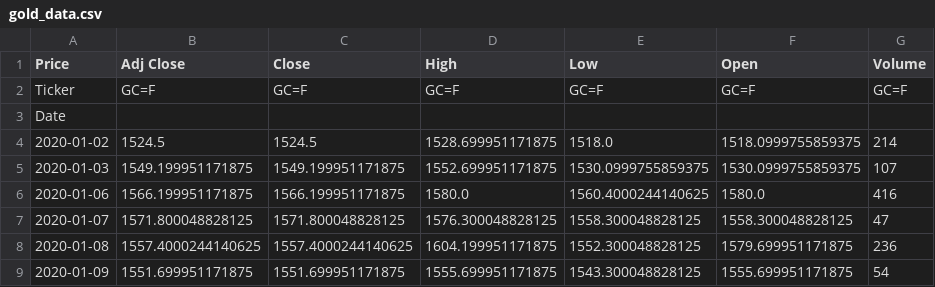
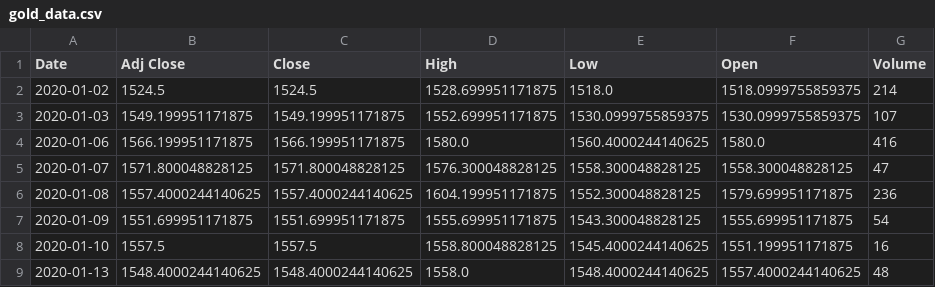
Before and after one commit to luc-polo/Features-Signatures-Volatility-Forcasting, a CSV file: data/gold_data.csv, drawn as a sheet; only a part is shown; the shorter side is filled out with more unchanged rows.

Commit message:
Fix data importation problems

```diff
--- a/data/gold_data.csv
+++ b/data/gold_data.csv
@@ -1,4 +1,2 @@
-Price,Adj Close,Close,High,Low,Open,Volume
-Ticker,GC=F,GC=F,GC=F,GC=F,GC=F,GC=F
-Date,,,,,,
+Date,Adj Close,Close,High,Low,Open,Volume
 2020-01-02,1524.5,1524.5,1528.699951171875,1518.0,1518.0999755859375,214
```
Also changed, not shown: 1 other file.
